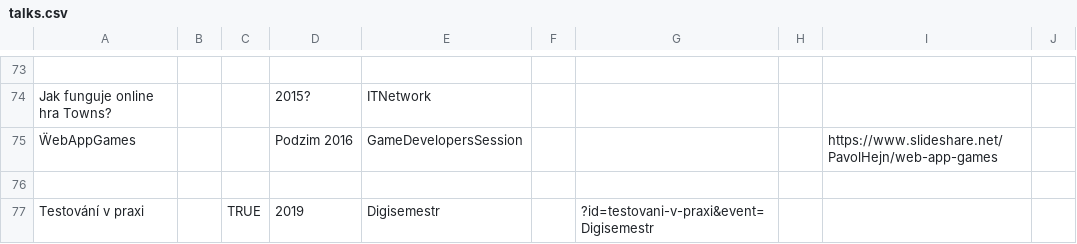
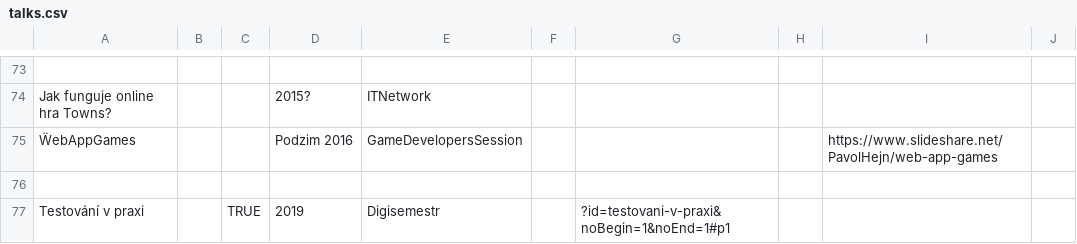
Before and after one commit to hejny/slides, a CSV file: content/talks.csv, drawn as a sheet; only a part is shown, gaps mark what is left out; the diff names each change by its address in the sheet, - before the commit and + after, or states it on an @@ line.

Commit message:
noBegin, noEnd

```diff
--- a/content/talks.csv
+++ b/content/talks.csv
-G77: ?id=testovani-v-praxi&event=Digisemestr
+G77: ?id=testovani-v-praxi&noBegin=1&noEnd=1#p1
```
Also changed, not shown: 3 other files.
